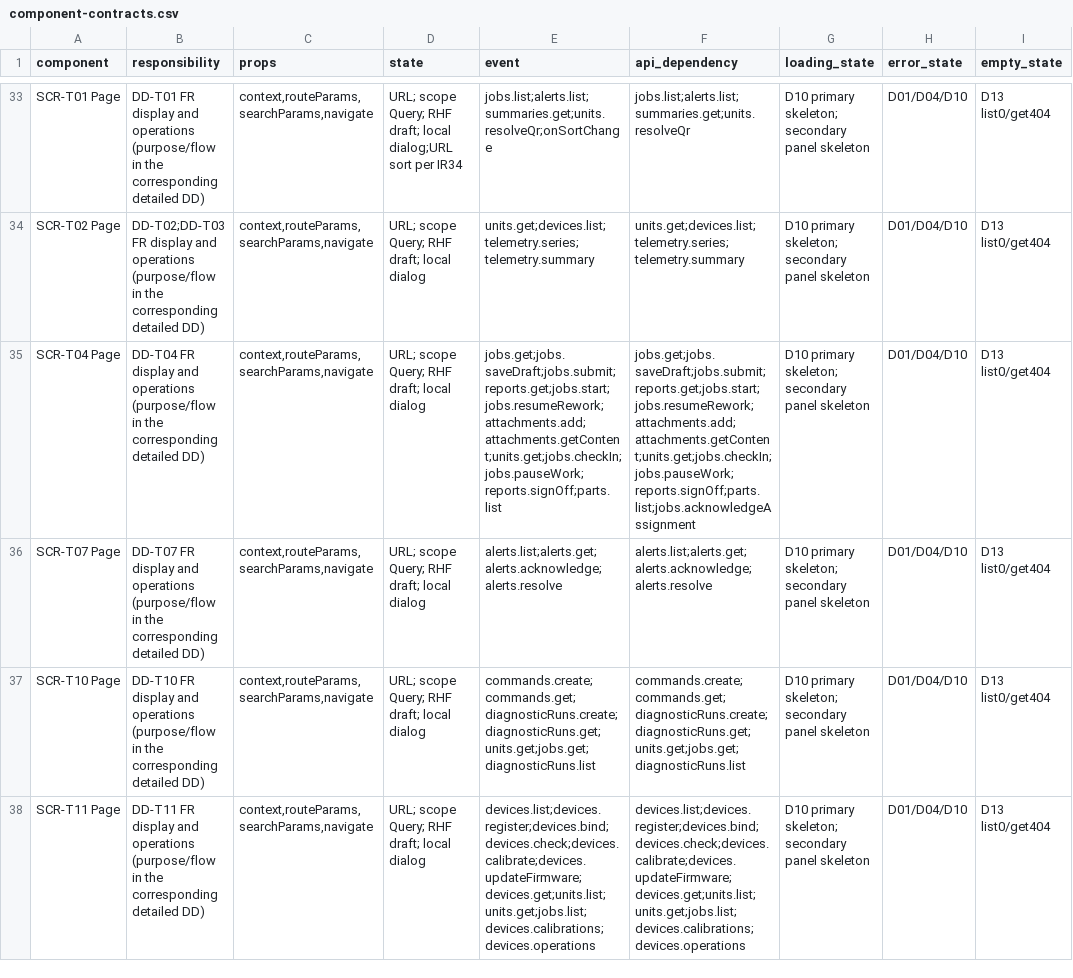
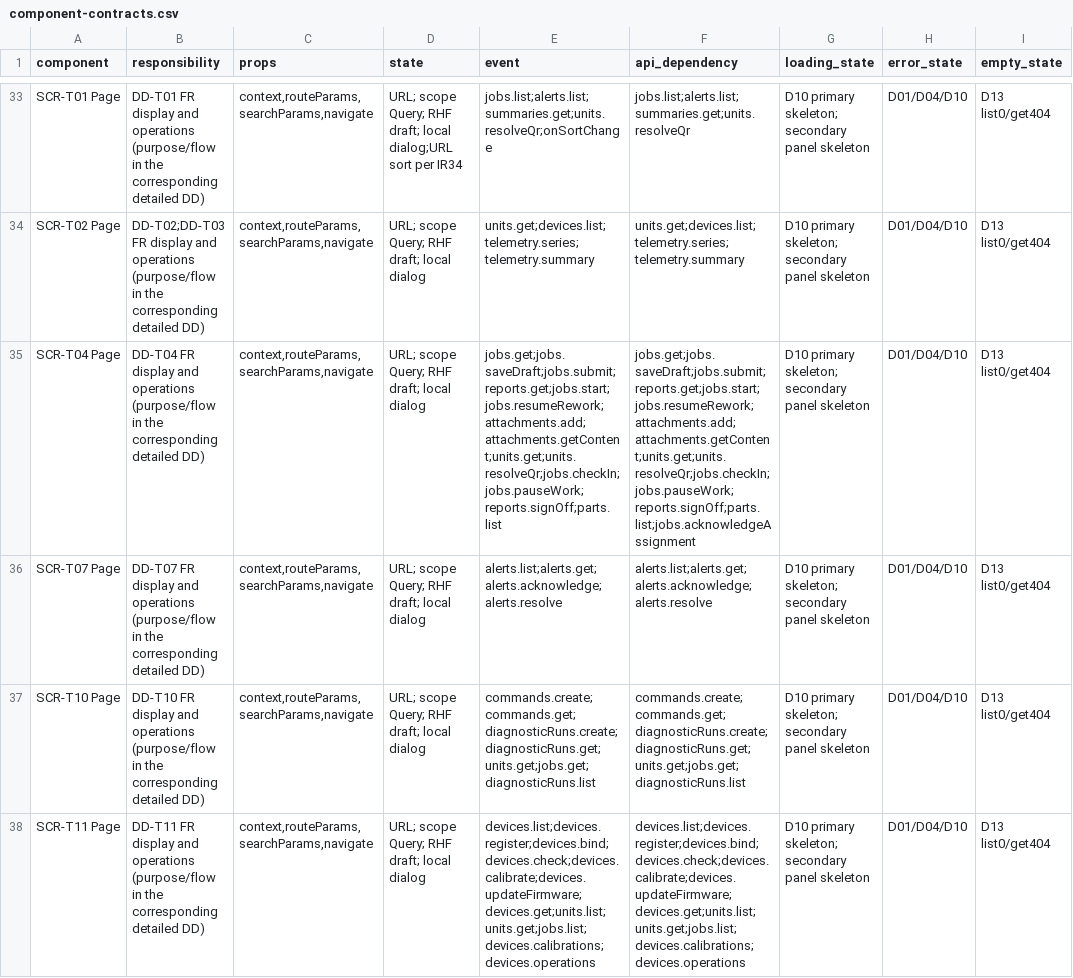
Before and after one commit to Aquarius0715/AC-Project, a CSV file: docs/03-uiux/component-contracts.csv, drawn as a sheet; only a part is shown, gaps mark what is left out; the diff names each change by its address in the sheet, - before the commit and + after, or states it on an @@ line.

```diff
--- a/docs/03-uiux/component-contracts.csv
+++ b/docs/03-uiux/component-contracts.csv
-E35 (event): jobs.get;jobs.saveDraft;jobs.submit;reports.get;jobs.start;jobs.resumeRework;attachments.add;attachments.getContent;units.get;jobs.checkIn;jobs.pauseWork;reports.signOff;parts.list
+E35 (event): jobs.get;jobs.saveDraft;jobs.submit;reports.get;jobs.start;jobs.resumeRework;attachments.add;attachments.getContent;units.get;units.resolveQr;jobs.checkIn;jobs.pauseWork;reports.signOff;parts.list
-F35 (api_dependency): jobs.get;jobs.saveDraft;jobs.submit;reports.get;jobs.start;jobs.resumeRework;attachments.add;attachments.getContent;units.get;jobs.checkIn;jobs.pauseWork;reports.signOff;parts.list;jobs.acknowledgeAssignment
+F35 (api_dependency): jobs.get;jobs.saveDraft;jobs.submit;reports.get;jobs.start;jobs.resumeRework;attachments.add;attachments.getContent;units.get;units.resolveQr;jobs.checkIn;jobs.pauseWork;reports.signOff;parts.list;jobs.acknowledgeAssignment
```
Also changed, not shown: docs/03-uiux/screen-catalog.csv, 19 other files.
